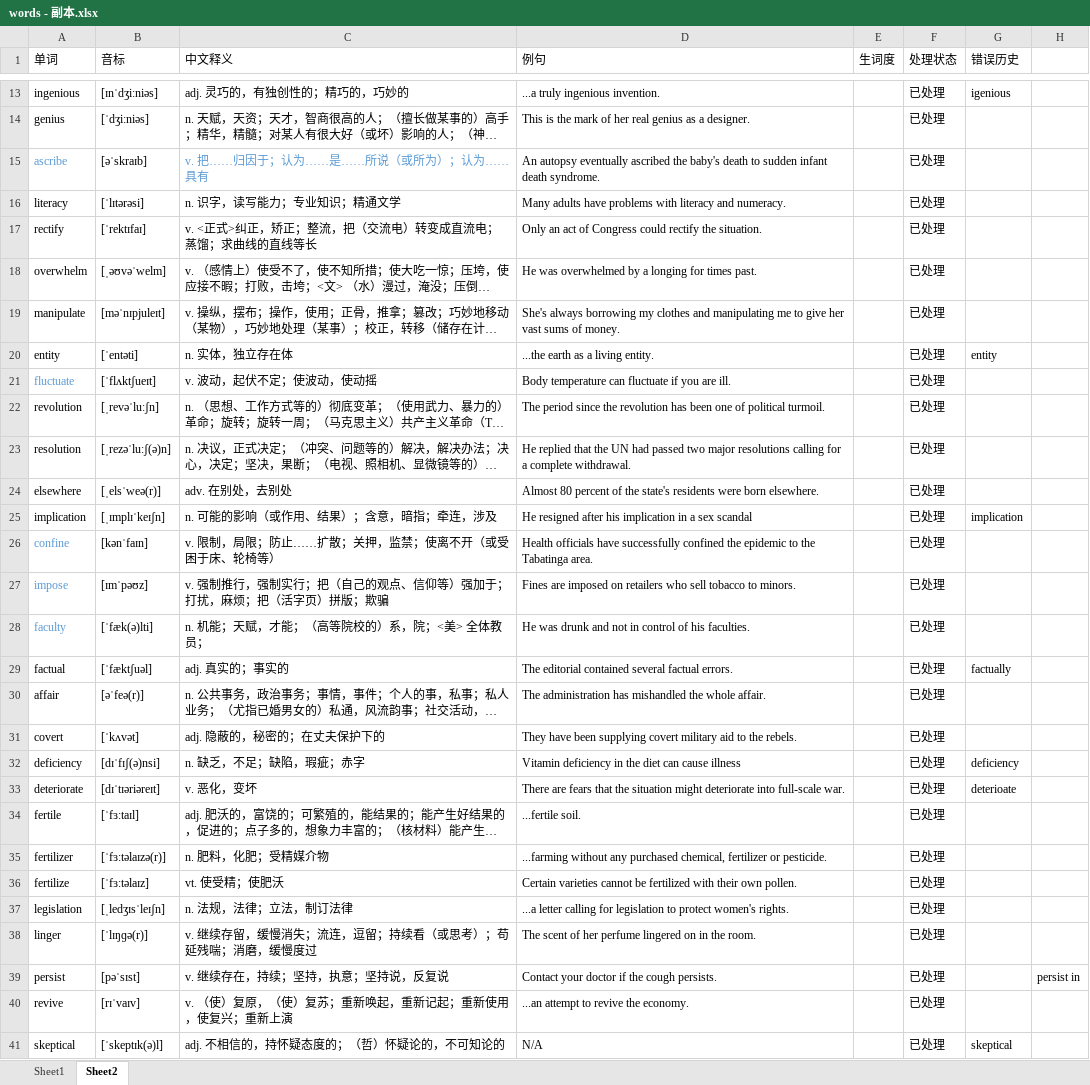
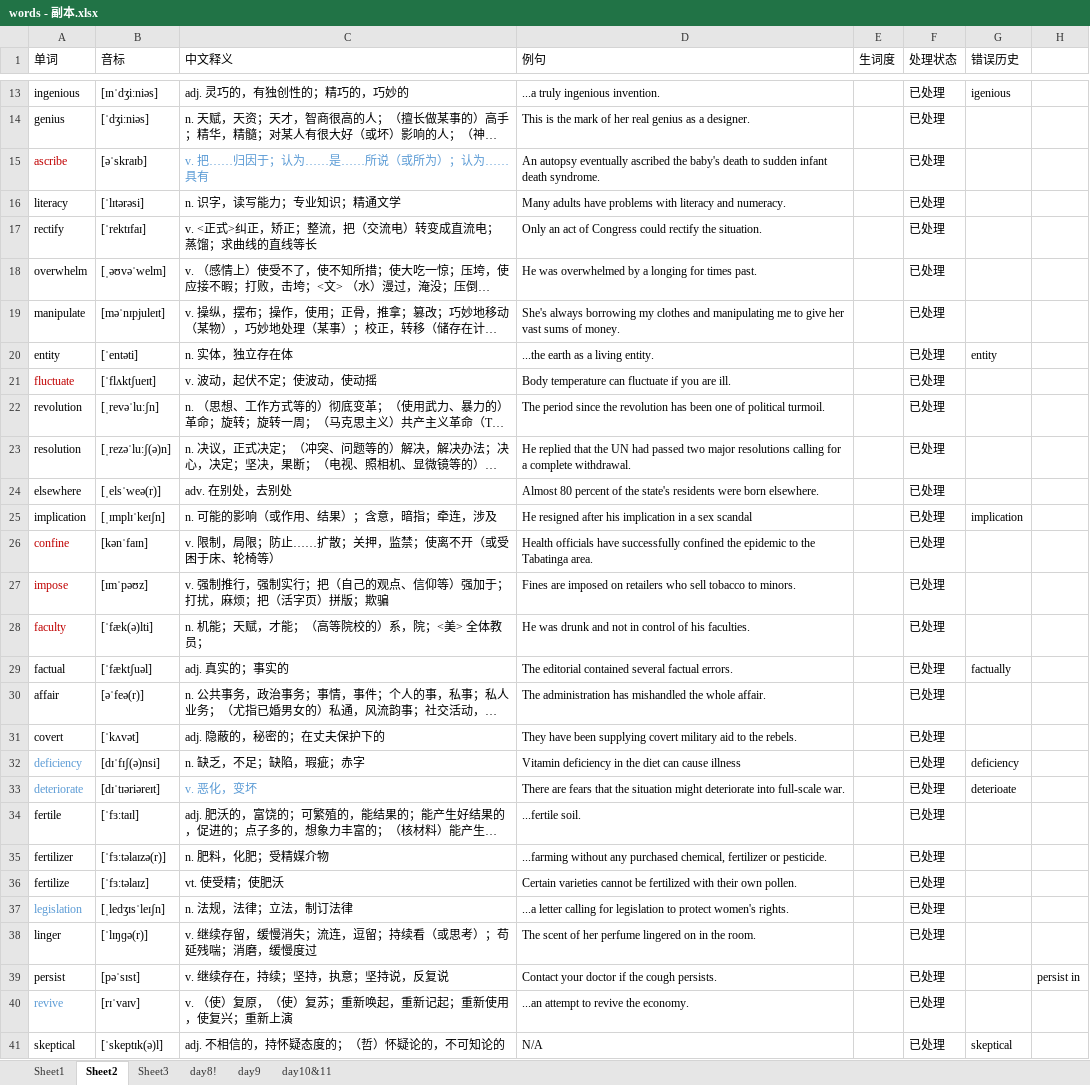
Before and after one commit to GuanghereGuo/wordlist, an Excel workbook: project/xlsx/words - 副本.xlsx, sheet Sheet2, drawn as a sheet; only a part is shown, gaps mark what is left out; long unchanged cells end in …; values as stored, in another font and other column widths than the file's, no borders; the diff covers the shown part only; the diff names each change by its address in the sheet, - before the commit and + after, or states it on an @@ line.

```diff
--- a/project/xlsx/words - 副本.xlsx (sheet Sheet2)
+++ b/project/xlsx/words - 副本.xlsx (sheet Sheet2)
+sheet tab: Sheet3
+sheet tab: day8!
+sheet tab: day9
+sheet tab: day10&11
-A15 text colour: #5B9BD5
+A15 text colour: #C00000
-A21 text colour: #5B9BD5
+A21 text colour: #C00000
-A26:A28 text colour: #5B9BD5
+A26:A28 text colour: #C00000
-A32:A33 text colour: black
+A32:A33 text colour: #5B9BD5
-C33 text colour: black
+C33 text colour: #5B9BD5
-A37 text colour: black
+A37 text colour: #5B9BD5
-A40 text colour: black
+A40 text colour: #5B9BD5
```
Also changed, not shown: 1 edited cell and cell formats elsewhere in this sheet, sheet Sheet1, project/xlsx/words.xlsx, 2 other files.
